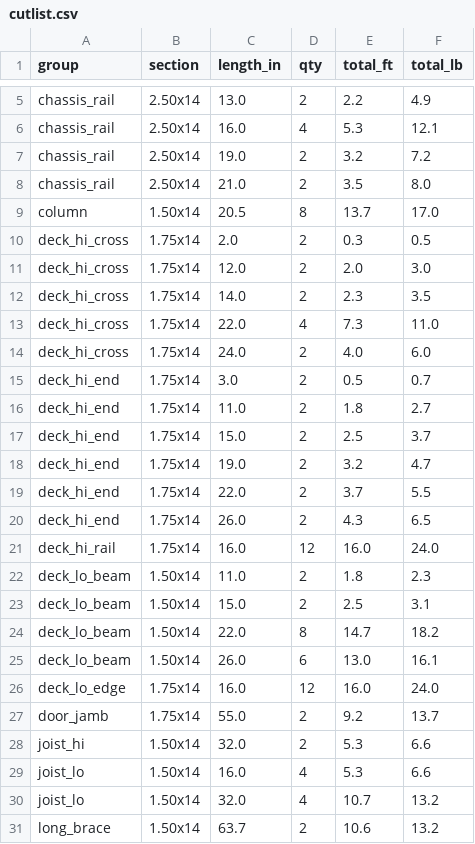
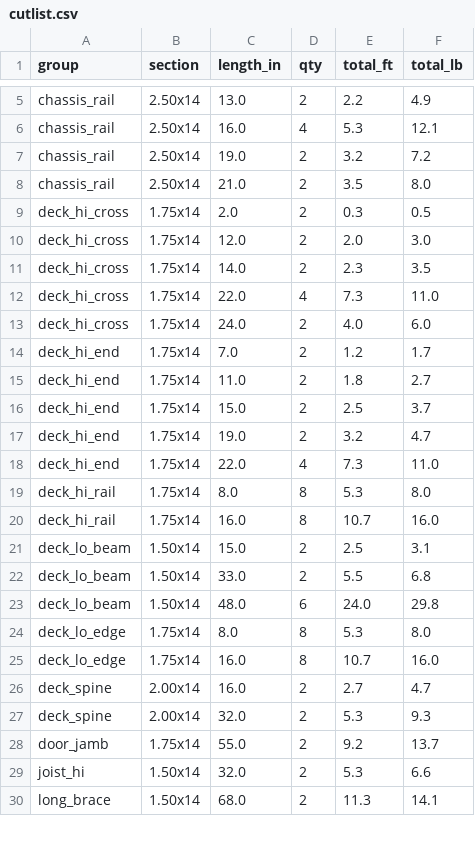
Before and after one commit to LoneStarMac/WarPig, a CSV file: Beer-Bike-Float/docs/exports/cutlist.csv, drawn as a sheet; only a part is shown, gaps mark what is left out; the diff covers the shown part only.

```diff
--- a/Beer-Bike-Float/docs/exports/cutlist.csv
+++ b/Beer-Bike-Float/docs/exports/cutlist.csv
@@ -8,3 +8,2 @@ chassis_rail,2.50x14,19.0,2,3.2,7.2
 chassis_rail,2.50x14,21.0,2,3.5,8.0
-column,1.50x14,20.5,8,13.7,17.0
 deck_hi_cross,1.75x14,2.0,2,0.3,0.5
@@ -14,3 +13,3 @@ deck_hi_cross,1.75x14,22.0,4,7.3,11.0
 deck_hi_cross,1.75x14,24.0,2,4.0,6.0
-deck_hi_end,1.75x14,3.0,2,0.5,0.7
+deck_hi_end,1.75x14,7.0,2,1.2,1.7
 deck_hi_end,1.75x14,11.0,2,1.8,2.7
@@ -18,14 +17,14 @@ deck_hi_end,1.75x14,15.0,2,2.5,3.7
 deck_hi_end,1.75x14,19.0,2,3.2,4.7
-deck_hi_end,1.75x14,22.0,2,3.7,5.5
-deck_hi_end,1.75x14,26.0,2,4.3,6.5
-deck_hi_rail,1.75x14,16.0,12,16.0,24.0
-deck_lo_beam,1.50x14,11.0,2,1.8,2.3
+deck_hi_end,1.75x14,22.0,4,7.3,11.0
+deck_hi_rail,1.75x14,8.0,8,5.3,8.0
+deck_hi_rail,1.75x14,16.0,8,10.7,16.0
 deck_lo_beam,1.50x14,15.0,2,2.5,3.1
-deck_lo_beam,1.50x14,22.0,8,14.7,18.2
-deck_lo_beam,1.50x14,26.0,6,13.0,16.1
-deck_lo_edge,1.75x14,16.0,12,16.0,24.0
+deck_lo_beam,1.50x14,33.0,2,5.5,6.8
+deck_lo_beam,1.50x14,48.0,6,24.0,29.8
+deck_lo_edge,1.75x14,8.0,8,5.3,8.0
+deck_lo_edge,1.75x14,16.0,8,10.7,16.0
+deck_spine,2.00x14,16.0,2,2.7,4.7
+deck_spine,2.00x14,32.0,2,5.3,9.3
 door_jamb,1.75x14,55.0,2,9.2,13.7
 joist_hi,1.50x14,32.0,2,5.3,6.6
-joist_lo,1.50x14,16.0,4,5.3,6.6
-joist_lo,1.50x14,32.0,4,10.7,13.2
-long_brace,1.50x14,63.7,2,10.6,13.2
+long_brace,1.50x14,68.0,2,11.3,14.1
```
Also changed, not shown: 2 added rows, 2 removed rows and 16 edited cells elsewhere in this file, 10 other files.
